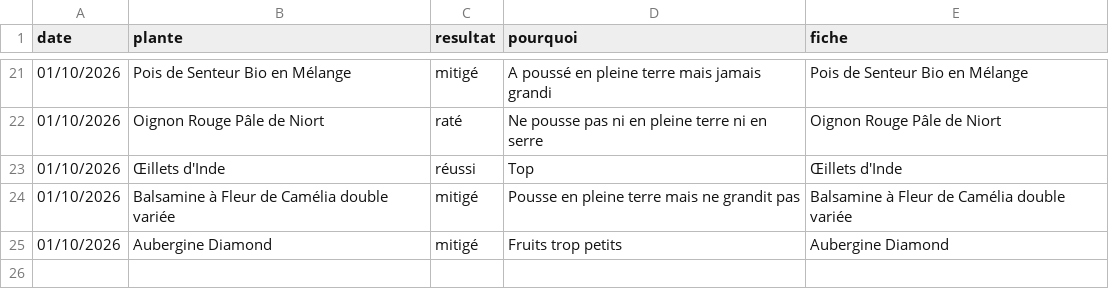
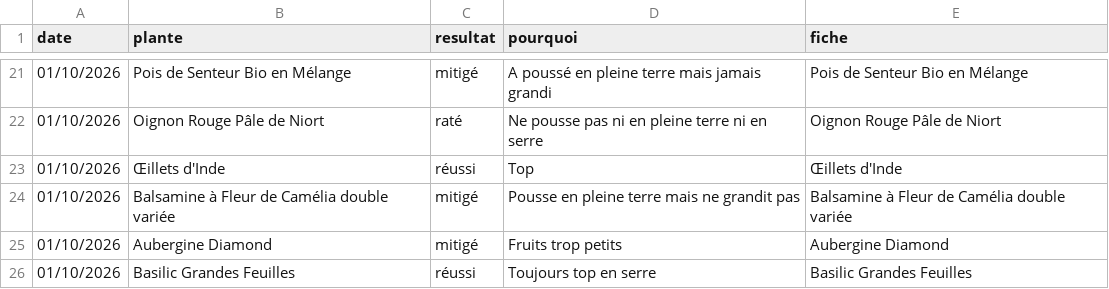
Before and after one commit to leblanctiphaine-px/Jardin, a CSV file: bilans.csv, drawn as a sheet; only a part is shown, gaps mark what is left out.

Commit message:
Bilans : Basilic Grandes Feuilles (réussi)

```diff
--- a/bilans.csv
+++ b/bilans.csv
@@ -25 +25,2 @@ date,plante,resultat,pourquoi,fiche
 01/10/2026,Aubergine Diamond,mitigé,Fruits trop petits,Aubergine Diamond
+01/10/2026,Basilic Grandes Feuilles,réussi,Toujours top en serre,Basilic Grandes Feuilles
```
